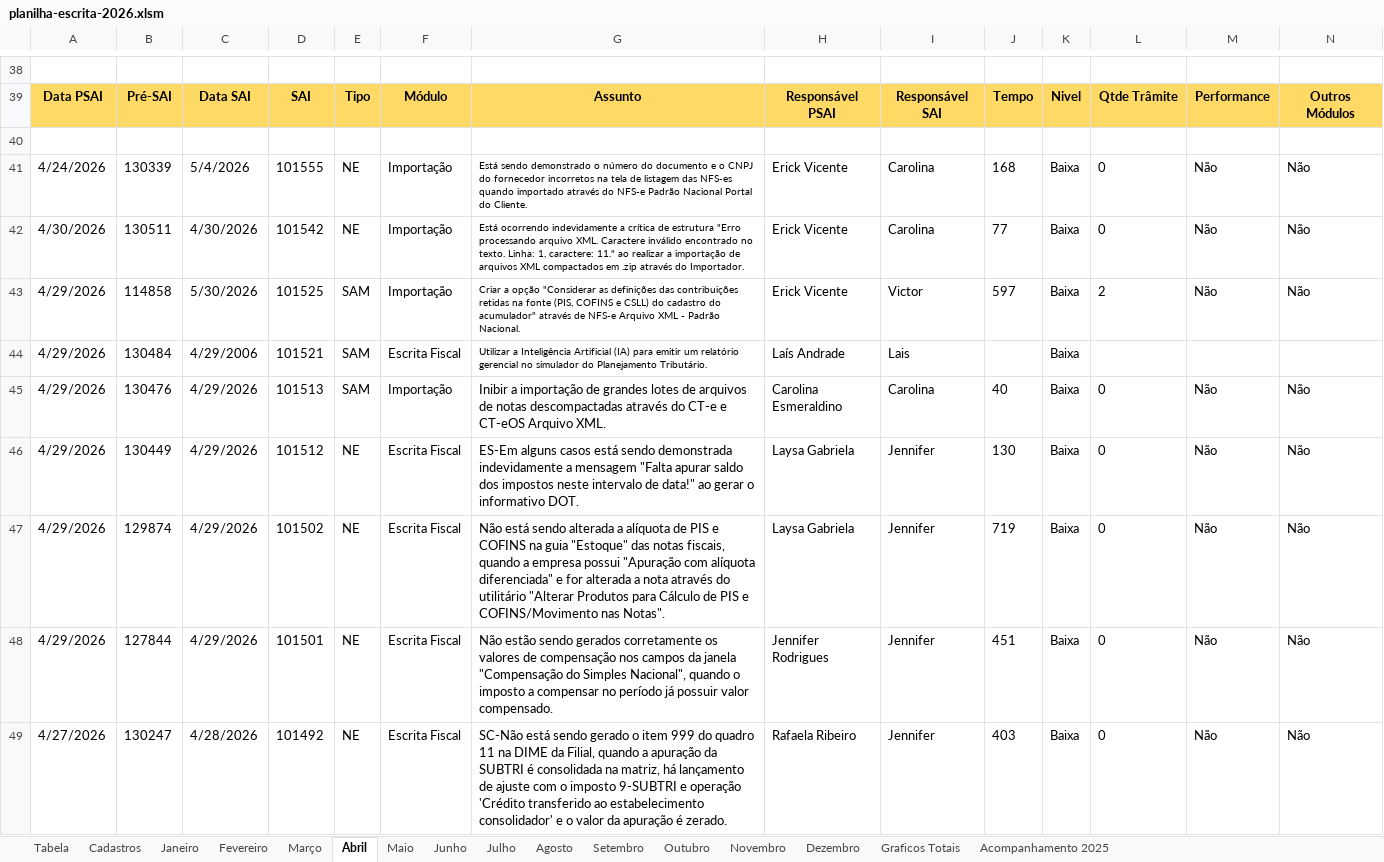
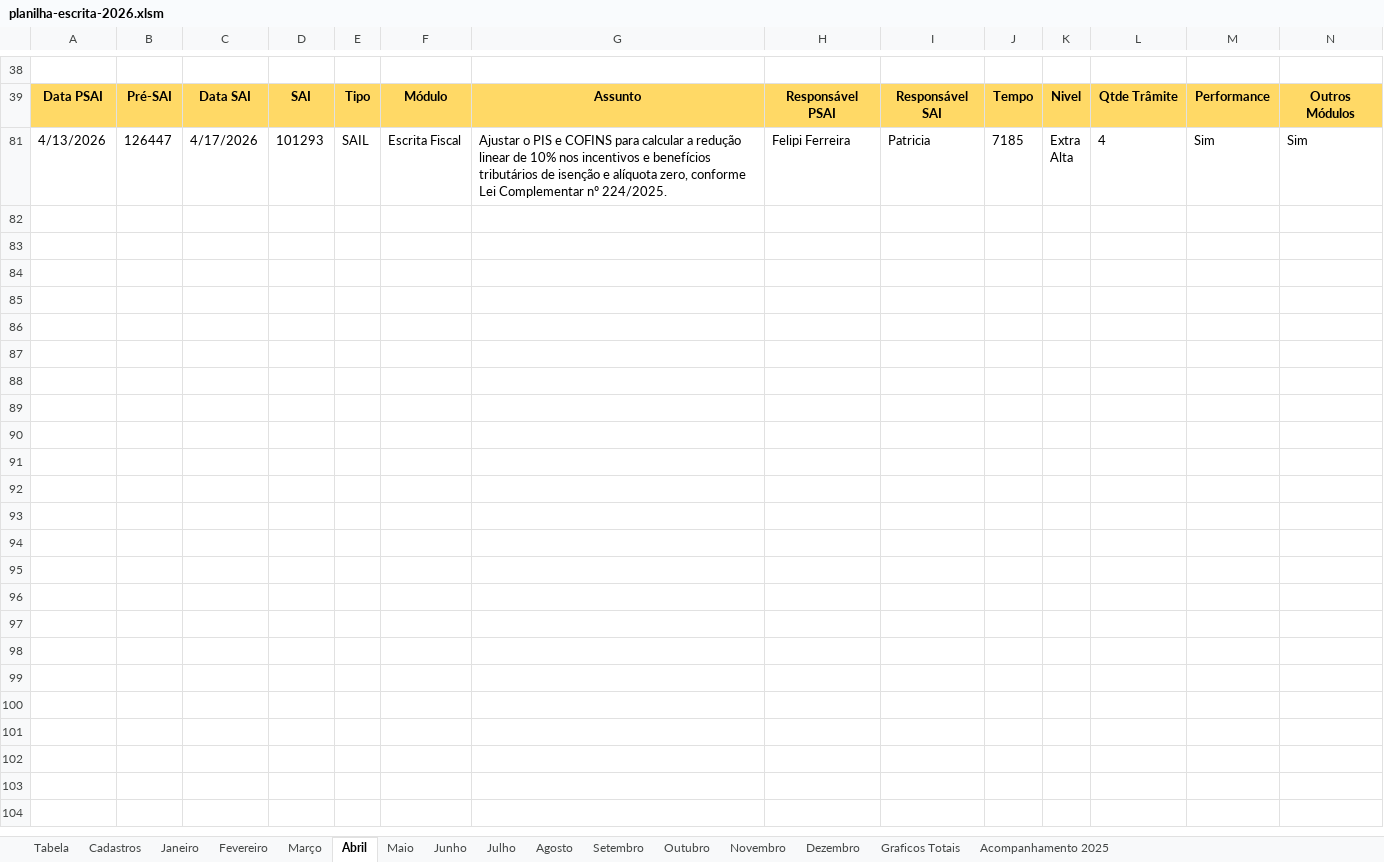
Before and after one commit to RichardsonCorreiaTR/DashboardEscrita, an Excel workbook: data/planilha-escrita-2026.xlsm, sheet Abril, drawn as a sheet; only a part is shown, gaps mark what is left out; the shorter side is filled out with more unchanged rows; values as stored, in another font and other column widths than the file's, no borders; charts and pictures not drawn; rows hold the shown columns only; the diff covers the shown part only; the diff names each change by its address in the sheet, - before the commit and + after, or states it on an @@ line.

```diff
--- a/data/planilha-escrita-2026.xlsm (sheet Abril)
+++ b/data/planilha-escrita-2026.xlsm (sheet Abril)
-row 40: (empty)
@@ row 41 hidden: 4/24/2026 | 130339 | 5/4/2026 | 101555 | NE | Importação | Está sendo demonstrado o número do documento e o CNPJ do fornecedor incorretos na tela de listagem das NFS-es quando importado através do NFS-e Padrão Nacional Portal do Cliente. | Erick Vicente | Carolina | 168 | Baixa | 0 | Não | Não @@
@@ row 42 hidden: 4/30/2026 | 130511 | 4/30/2026 | 101542 | NE | Importação | Está ocorrendo indevidamente a crítica de estrutura "Erro processando arquivo XML. Caractere inválido encontrado no texto. Linha: 1, caractere: 11." ao realizar a importação de arquivos XML compactados em .zip através do Importador. | Erick Vicente | Carolina | 77 | Baixa | 0 | Não | Não @@
@@ row 43 hidden: 4/29/2026 | 114858 | 5/30/2026 | 101525 | SAM | Importação | Criar a opção "Considerar as definições das contribuições retidas na fonte (PIS, COFINS e CSLL) do cadastro do acumulador" através de NFS-e Arquivo XML - Padrão Nacional. | Erick Vicente | Victor | 597 | Baixa | 2 | Não | Não @@
@@ row 44 hidden: 4/29/2026 | 130484 | 4/29/2006 | 101521 | SAM | Escrita Fiscal | Utilizar a Inteligência Artificial (IA) para emitir um relatório gerencial no simulador do Planejamento Tributário. | Laís Andrade | Lais |  | Baixa @@
@@ row 45 hidden: 4/29/2026 | 130476 | 4/29/2026 | 101513 | SAM | Importação | Inibir a importação de grandes lotes de arquivos de notas descompactadas através do CT-e e CT-eOS Arquivo XML. | Carolina Esmeraldino | Carolina | 40 | Baixa | 0 | Não | Não @@
@@ row 46 hidden: 4/29/2026 | 130449 | 4/29/2026 | 101512 | NE | Escrita Fiscal | ES-Em alguns casos está sendo demonstrada indevidamente a mensagem "Falta apurar saldo dos impostos neste intervalo de data!" ao gerar o informativo DOT. | Laysa Gabriela | Jennifer | 130 | Baixa | 0 | Não | Não @@
@@ row 47 hidden: 4/29/2026 | 129874 | 4/29/2026 | 101502 | NE | Escrita Fiscal | Não está sendo alterada a alíquota de PIS e COFINS na guia "Estoque" das notas fiscais, quando a empresa possui "Apuração com alíquota diferenciada" e for alterada a nota através do utilitário "Alterar Produtos para Cálculo de PIS e COFINS/Movimento nas Notas". | Laysa Gabriela | Jennifer | 719 | Baixa | 0 | Não | Não @@
@@ row 48 hidden: 4/29/2026 | 127844 | 4/29/2026 | 101501 | NE | Escrita Fiscal | Não estão sendo gerados corretamente os valores de compensação nos campos da janela "Compensação do Simples Nacional", quando o imposto a compensar no período já possuir valor compensado. | Jennifer Rodrigues | Jennifer | 451 | Baixa | 0 | Não | Não @@
@@ row 49 hidden: 4/27/2026 | 130247 | 4/28/2026 | 101492 | NE | Escrita Fiscal | SC-Não está sendo gerado o item 999 do quadro 11 na DIME da Filial, quando a apuração da SUBTRI é consolidada na matriz, há lançamento de ajuste com o imposto 9-SUBTRI e operação 'Crédito transferido ao estabelecimento consolidador' e o valor da apuração é zerado. | Rafaela Ribeiro | Jennifer | 403 | Baixa | 0 | Não | Não @@
```
Also changed, not shown: 1 removed row and 91 hidden or unhidden rows elsewhere in this sheet, sheet Fevereiro, sheet Janeiro, sheet Maio, sheet Graficos Totais, sheet Acompanhamento 2025, formulas that keep their value, charts or pictures, 36 other files.
